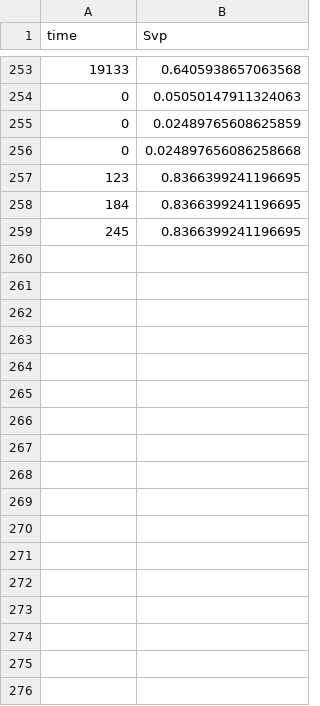
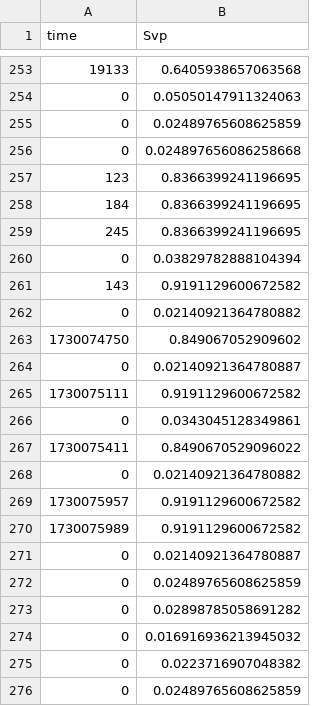
Before and after one commit to aralab-unr/Dynamic-zoning, a CSV file: navigation_GA/isaac_sim_zone_GA/isaac_ros_navigation_goal_GA/zone_GA/data/SVphistory.csv, drawn as a sheet; only a part is shown, gaps mark what is left out.

```diff
--- a/navigation_GA/isaac_sim_zone_GA/isaac_ros_navigation_goal_GA/zone_GA/data/SVphistory.csv
+++ b/navigation_GA/isaac_sim_zone_GA/isaac_ros_navigation_goal_GA/zone_GA/data/SVphistory.csv
@@ -259 +259,18 @@ time,Svp
 245,0.8366399241196695
+0,0.03829782888104394
+143,0.9191129600672582
+0,0.02140921364780882
+1730074750,0.849067052909602
+0,0.02140921364780887
+1730075111,0.9191129600672582
+0,0.0343045128349861
+1730075411,0.8490670529096022
+0,0.02140921364780882
+1730075957,0.9191129600672582
+1730075989,0.9191129600672582
+0,0.02140921364780887
+0,0.02489765608625859
+0,0.02898785058691282
+0,0.016916936213945032
+0,0.0223716907048382
+0,0.02489765608625859
```
Also changed, not shown: navigation_GA/isaac_sim_zone_GA/isaac_ros_navigation_goal_GA/zone_GA/data/carter1dist.csv, navigation_GA/isaac_sim_zone_GA/isaac_ros_navigation_goal_GA/zone_GA/data/visitedWS.csv, 6 other files.
